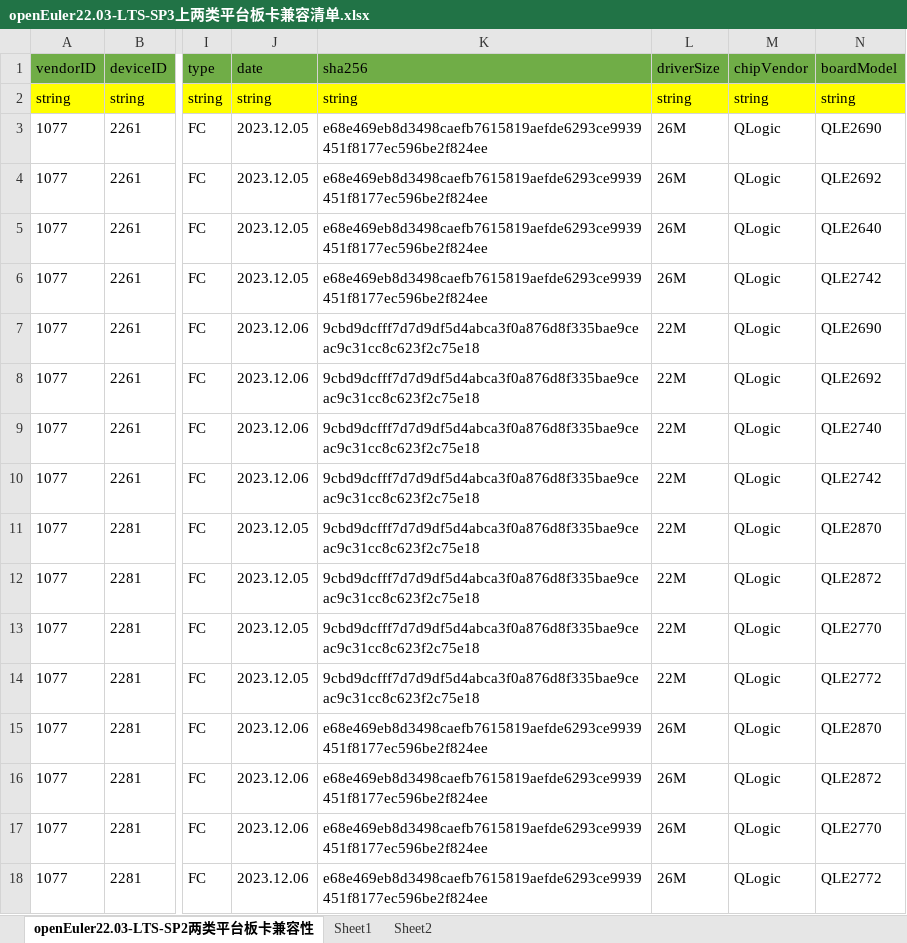
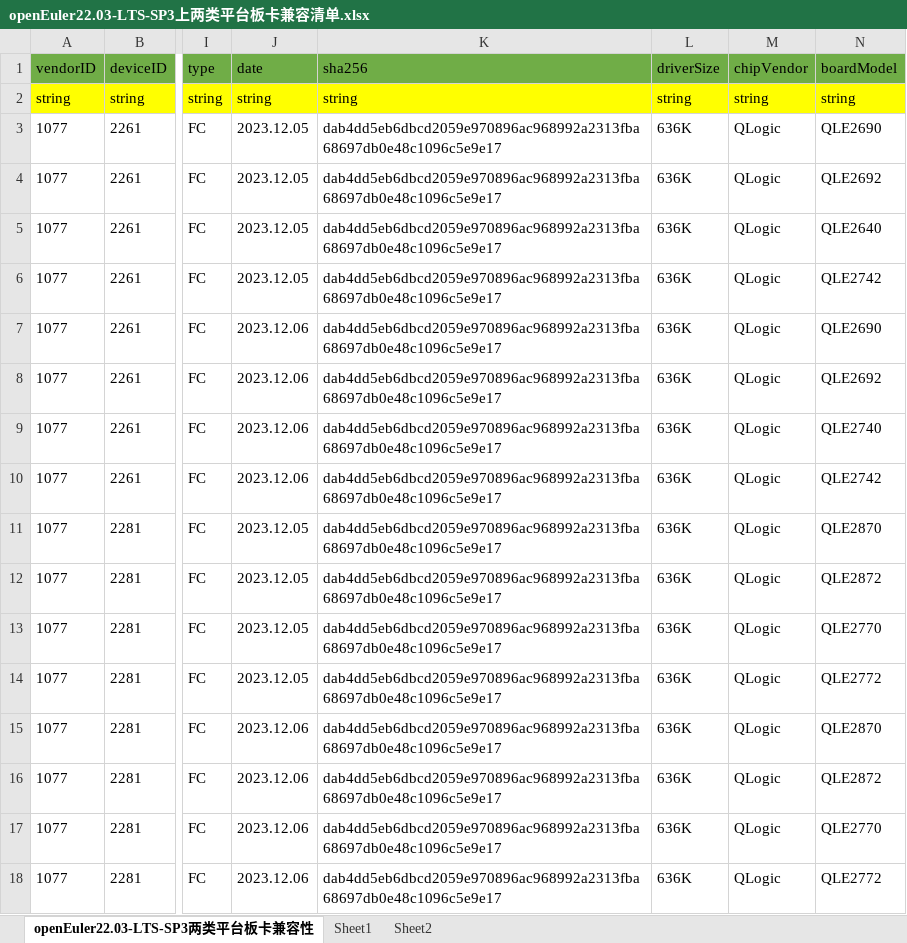
Before and after one commit to openeuler-mirror/openEuler-portal, an Excel workbook: data/compatibility/openEuler22.03-LTS-SP3上两类平台板卡兼容清单.xlsx, sheet openEuler22.03-LTS-SP3两类平台板卡兼容性, drawn as a sheet; only a part is shown, gaps mark what is left out; values as stored, in another font and other column widths than the file's, no borders; the diff names each change by its address in the sheet, - before the commit and + after, or states it on an @@ line.

```diff
--- a/data/compatibility/openEuler22.03-LTS-SP3上两类平台板卡兼容清单.xlsx (sheet openEuler22.03-LTS-SP3两类平台板卡兼容性)
+++ b/data/compatibility/openEuler22.03-LTS-SP3上两类平台板卡兼容清单.xlsx (sheet openEuler22.03-LTS-SP3两类平台板卡兼容性)
-sheet tab: openEuler22.03-LTS-SP2两类平台板卡兼容性
+sheet tab: openEuler22.03-LTS-SP3两类平台板卡兼容性
-K3:K6 (sha256): e68e469eb8d3498caefb7615819aefde6293ce9939451f8177ec596be2f824ee
+K3:K6 (sha256): dab4dd5eb6dbcd2059e970896ac968992a2313fba68697db0e48c1096c5e9e17
-L3:L6 (driverSize): 26M
+L3:L6 (driverSize): 636K
-K7:K14 (sha256): 9cbd9dcfff7d7d9df5d4abca3f0a876d8f335bae9ceac9c31cc8c623f2c75e18
+K7:K14 (sha256): dab4dd5eb6dbcd2059e970896ac968992a2313fba68697db0e48c1096c5e9e17
-L7:L14 (driverSize): 22M
+L7:L14 (driverSize): 636K
-K15:K18 (sha256): e68e469eb8d3498caefb7615819aefde6293ce9939451f8177ec596be2f824ee
+K15:K18 (sha256): dab4dd5eb6dbcd2059e970896ac968992a2313fba68697db0e48c1096c5e9e17
-L15:L18 (driverSize): 26M
+L15:L18 (driverSize): 636K
```
Also changed, not shown: 2 other files.
